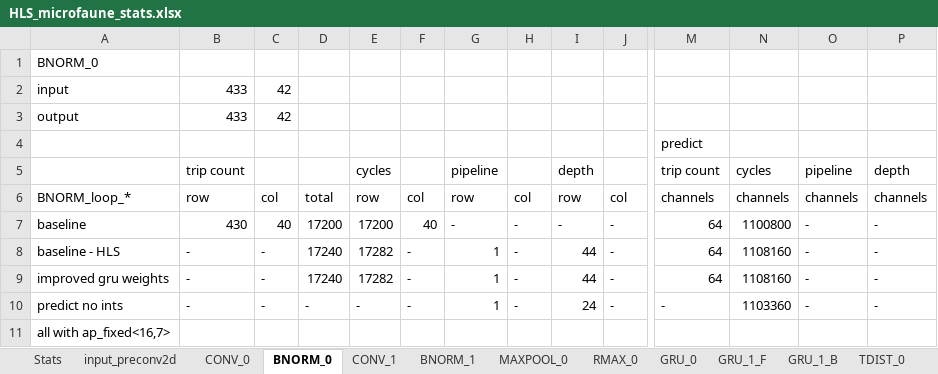
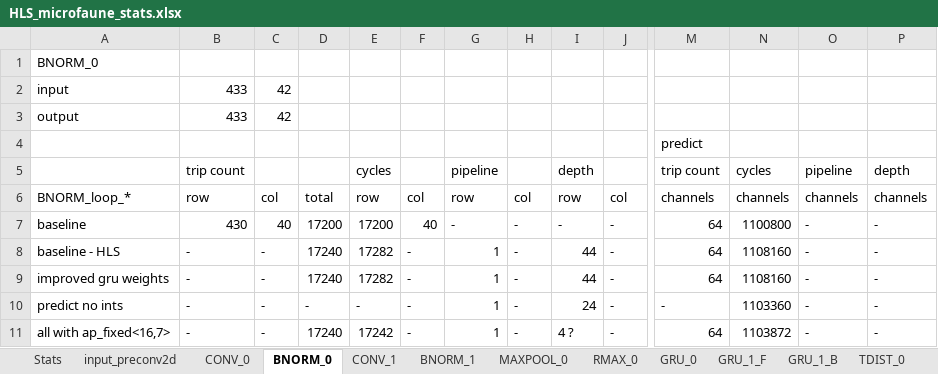
Before and after one commit to PiniponSelvagem/BAD_FPGA, an Excel workbook: documents/HLS_microfaune_stats.xlsx, sheet BNORM_0, drawn as a sheet; only a part is shown, gaps mark what is left out; values as stored, in another font and other column widths than the file's, no borders; the diff covers the shown part only; the diff names each change by its address in the sheet, - before the commit and + after, or states it on an @@ line.

Commit message:
Improved pointers calculations for conv2d and bnorm. Fixed all issues for conv2d and bnorm, that i know off.

```diff
--- a/documents/HLS_microfaune_stats.xlsx (sheet BNORM_0)
+++ b/documents/HLS_microfaune_stats.xlsx (sheet BNORM_0)
-B11: (empty)
+B11: -
-C11: (empty)
+C11: -
-D11: (empty)
+D11: 17240
-E11: (empty)
+E11: 17242
-F11: (empty)
+F11: -
-G11: (empty)
+G11: 1
-H11: (empty)
+H11: -
-I11: (empty)
+I11: 4 ?
-J11: (empty)
+J11: -
-M11: (empty)
+M11: 64
-N11: (empty)
+N11: 1103872
-O11: (empty)
+O11: -
-P11: (empty)
+P11: -
```
Also changed, not shown: 4 edited cells elsewhere in this sheet, sheet GRU_1_F, sheet GRU_0, sheet GRU_1_B, sheet CONV_0, sheet input_preconv2d, sheet MAXPOOL_0, 7 more sheets, 7 other files.
